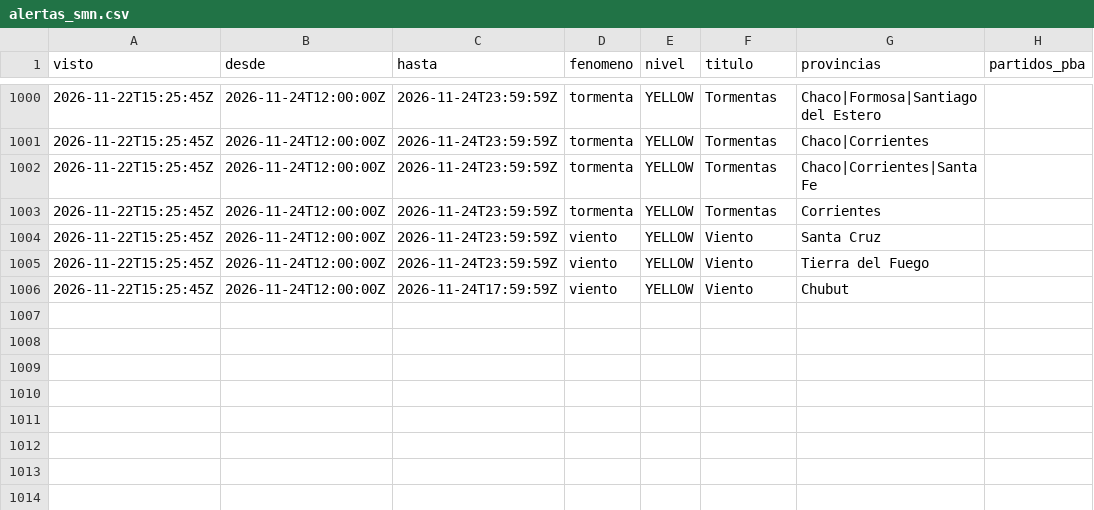
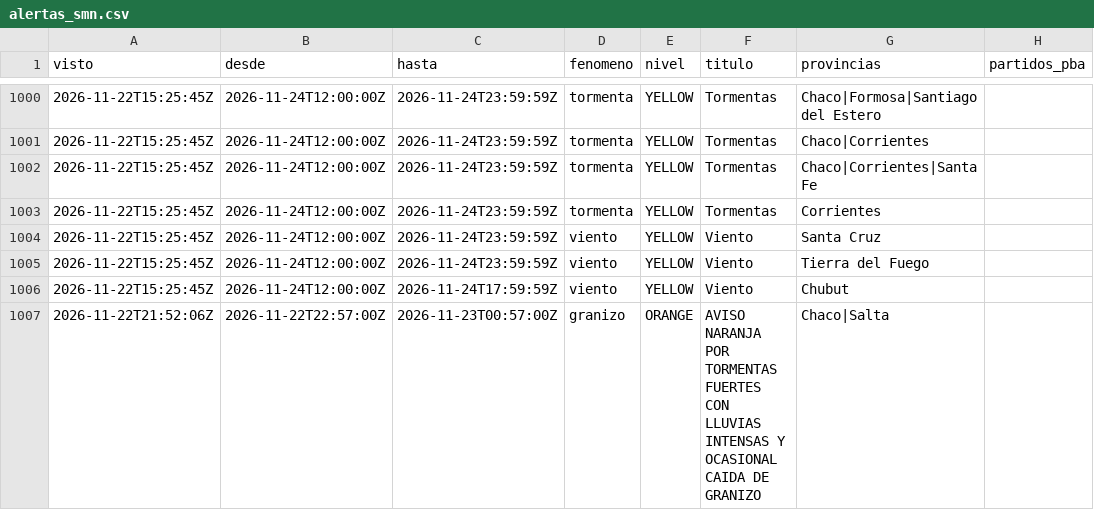
Before and after one commit to consultoradiagonales/Qu-pasa-en-tu-barrio, a CSV file: argwx/data/historico/alertas_smn.csv, drawn as a sheet; only a part is shown, gaps mark what is left out; the diff names each change by its address in the sheet, - before the commit and + after, or states it on an @@ line.

```diff
--- a/argwx/data/historico/alertas_smn.csv
+++ b/argwx/data/historico/alertas_smn.csv
+row 1007: 2026-11-22T21:52:06Z | 2026-11-22T22:57:00Z | 2026-11-23T00:57:00Z | granizo | ORANGE | AVISO NARANJA POR TORMENTAS FUERTES CON LLUVIAS INTENSAS Y OCASIONAL CAIDA DE GRANIZO | Chaco|Salta
```
Also changed, not shown: 20 other files.
